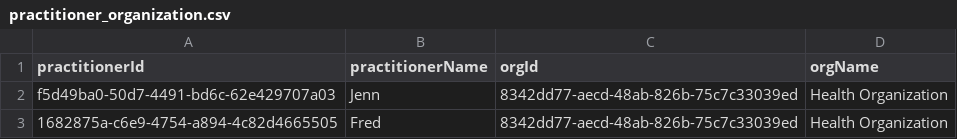
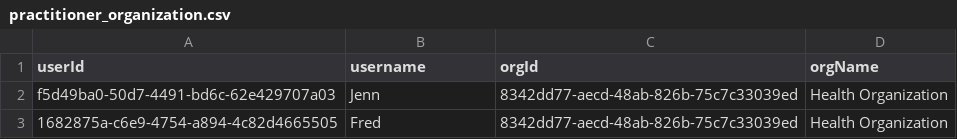
Before and after one commit to onaio/fhir-tooling, a CSV file: importer/csv/practitioners/practitioner_organization.csv, drawn as a sheet.

```diff
--- a/importer/csv/practitioners/practitioner_organization.csv
+++ b/importer/csv/practitioners/practitioner_organization.csv
@@ -1,2 +1,2 @@
-practitionerId,practitionerName,orgId,orgName
+userId,username,orgId,orgName
 f5d49ba0-50d7-4491-bd6c-62e429707a03,Jenn,8342dd77-aecd-48ab-826b-75c7c33039ed,Health Organization
```
Also changed, not shown: importer/csv/locations/locations_full.csv, importer/csv/organizations/organizations_full.csv, 4 other files.
